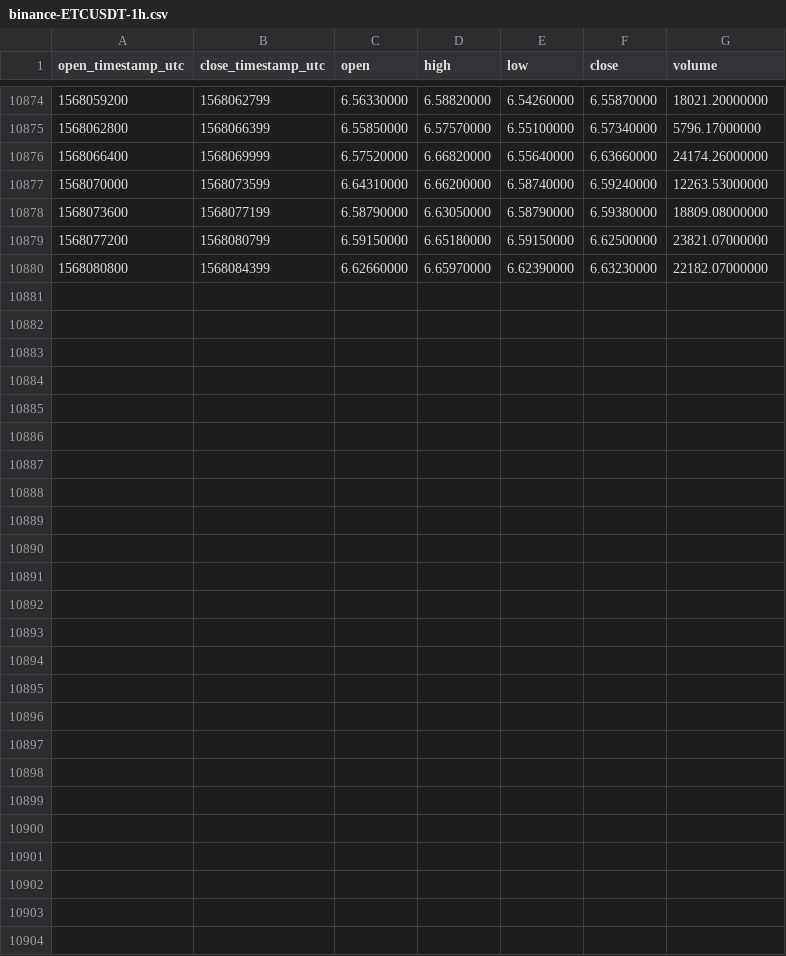
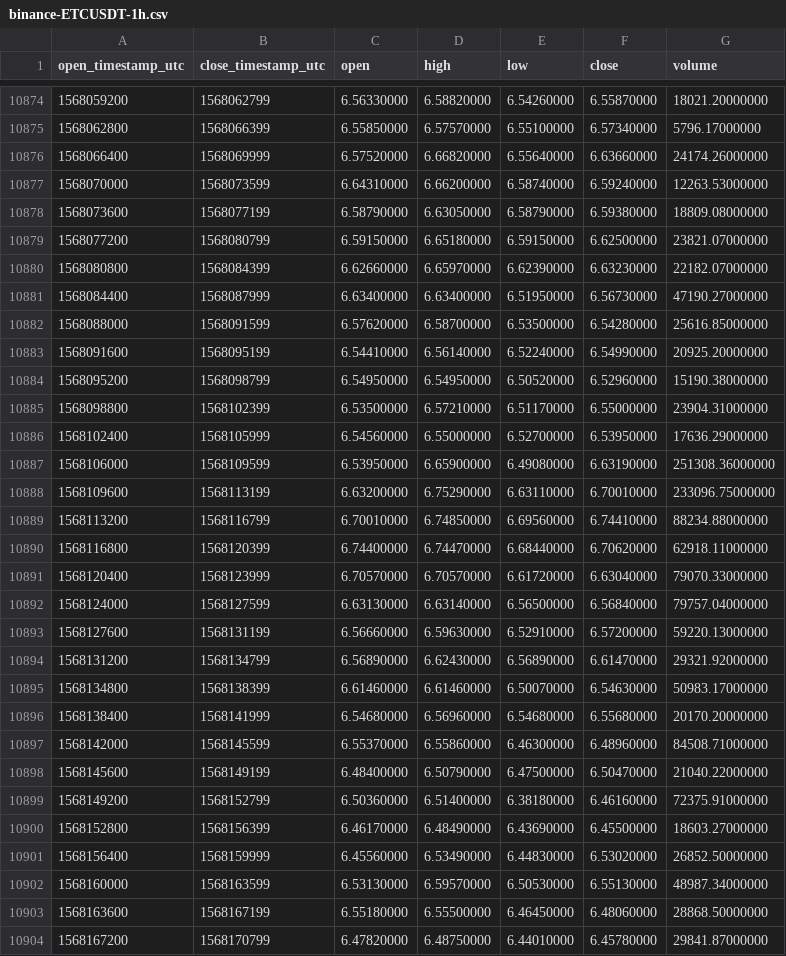
Before and after one commit to cryptobigbro/binance-ETCUSDT, a CSV file: binance-ETCUSDT-1h.csv, drawn as a sheet; only a part is shown, gaps mark what is left out; the diff names each change by its address in the sheet, - before the commit and + after, or states it on an @@ line.

Commit message:
Update OHLCV data.

```diff
--- a/binance-ETCUSDT-1h.csv
+++ b/binance-ETCUSDT-1h.csv
+row 10881: 1568084400 | 1568087999 | 6.63400000 | 6.63400000 | 6.51950000 | 6.56730000 | 47190.27000000
+row 10882: 1568088000 | 1568091599 | 6.57620000 | 6.58700000 | 6.53500000 | 6.54280000 | 25616.85000000
+row 10883: 1568091600 | 1568095199 | 6.54410000 | 6.56140000 | 6.52240000 | 6.54990000 | 20925.20000000
+row 10884: 1568095200 | 1568098799 | 6.54950000 | 6.54950000 | 6.50520000 | 6.52960000 | 15190.38000000
+row 10885: 1568098800 | 1568102399 | 6.53500000 | 6.57210000 | 6.51170000 | 6.55000000 | 23904.31000000
+row 10886: 1568102400 | 1568105999 | 6.54560000 | 6.55000000 | 6.52700000 | 6.53950000 | 17636.29000000
+row 10887: 1568106000 | 1568109599 | 6.53950000 | 6.65900000 | 6.49080000 | 6.63190000 | 251308.36000000
+row 10888: 1568109600 | 1568113199 | 6.63200000 | 6.75290000 | 6.63110000 | 6.70010000 | 233096.75000000
+row 10889: 1568113200 | 1568116799 | 6.70010000 | 6.74850000 | 6.69560000 | 6.74410000 | 88234.88000000
+row 10890: 1568116800 | 1568120399 | 6.74400000 | 6.74470000 | 6.68440000 | 6.70620000 | 62918.11000000
+row 10891: 1568120400 | 1568123999 | 6.70570000 | 6.70570000 | 6.61720000 | 6.63040000 | 79070.33000000
+row 10892: 1568124000 | 1568127599 | 6.63130000 | 6.63140000 | 6.56500000 | 6.56840000 | 79757.04000000
+row 10893: 1568127600 | 1568131199 | 6.56660000 | 6.59630000 | 6.52910000 | 6.57200000 | 59220.13000000
+row 10894: 1568131200 | 1568134799 | 6.56890000 | 6.62430000 | 6.56890000 | 6.61470000 | 29321.92000000
+row 10895: 1568134800 | 1568138399 | 6.61460000 | 6.61460000 | 6.50070000 | 6.54630000 | 50983.17000000
+row 10896: 1568138400 | 1568141999 | 6.54680000 | 6.56960000 | 6.54680000 | 6.55680000 | 20170.20000000
+row 10897: 1568142000 | 1568145599 | 6.55370000 | 6.55860000 | 6.46300000 | 6.48960000 | 84508.71000000
+row 10898: 1568145600 | 1568149199 | 6.48400000 | 6.50790000 | 6.47500000 | 6.50470000 | 21040.22000000
+row 10899: 1568149200 | 1568152799 | 6.50360000 | 6.51400000 | 6.38180000 | 6.46160000 | 72375.91000000
+row 10900: 1568152800 | 1568156399 | 6.46170000 | 6.48490000 | 6.43690000 | 6.45500000 | 18603.27000000
+row 10901: 1568156400 | 1568159999 | 6.45560000 | 6.53490000 | 6.44830000 | 6.53020000 | 26852.50000000
+row 10902: 1568160000 | 1568163599 | 6.53130000 | 6.59570000 | 6.50530000 | 6.55130000 | 48987.34000000
+row 10903: 1568163600 | 1568167199 | 6.55180000 | 6.55500000 | 6.46450000 | 6.48060000 | 28868.50000000
+row 10904: 1568167200 | 1568170799 | 6.47820000 | 6.48750000 | 6.44010000 | 6.45780000 | 29841.87000000
```
Also changed, not shown: binance-ETCUSDT-1d.csv.
